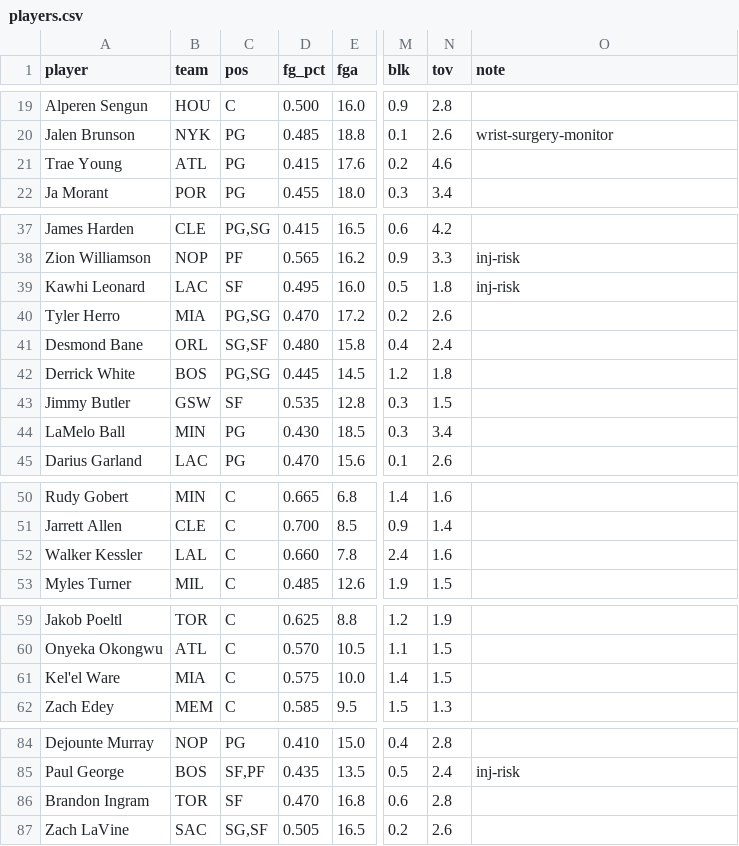
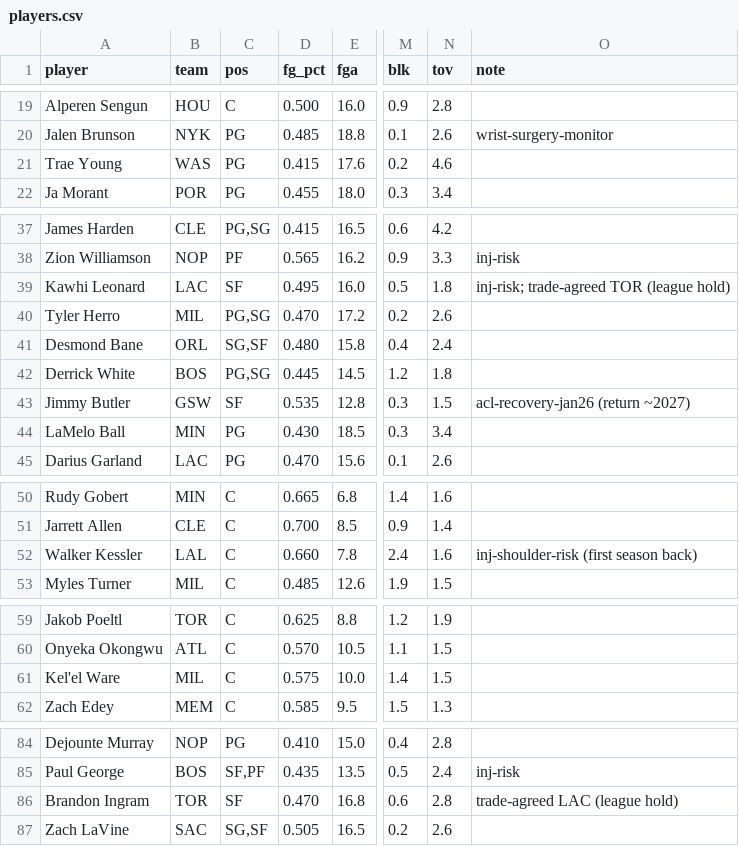
Before and after one commit to nic095layson/yahoo-fantasy-basketball, a CSV file: data/players.csv, drawn as a sheet; only a part is shown, gaps mark what is left out; the diff covers the shown part only; the diff names each change by its address in the sheet, - before the commit and + after, or states it on an @@ line.

```diff
--- a/data/players.csv
+++ b/data/players.csv
-B21 (team): ATL
+B21 (team): WAS
-O39 (note): inj-risk
+O39 (note): inj-risk; trade-agreed TOR (league hold)
-B40 (team): MIA
+B40 (team): MIL
-O43 (note): (empty)
+O43 (note): acl-recovery-jan26 (return ~2027)
-O52 (note): (empty)
+O52 (note): inj-shoulder-risk (first season back)
-B61 (team): MIA
+B61 (team): MIL
-O86 (note): (empty)
+O86 (note): trade-agreed LAC (league hold)
```
Also changed, not shown: 14 edited cells elsewhere in this file, 1 other file.
